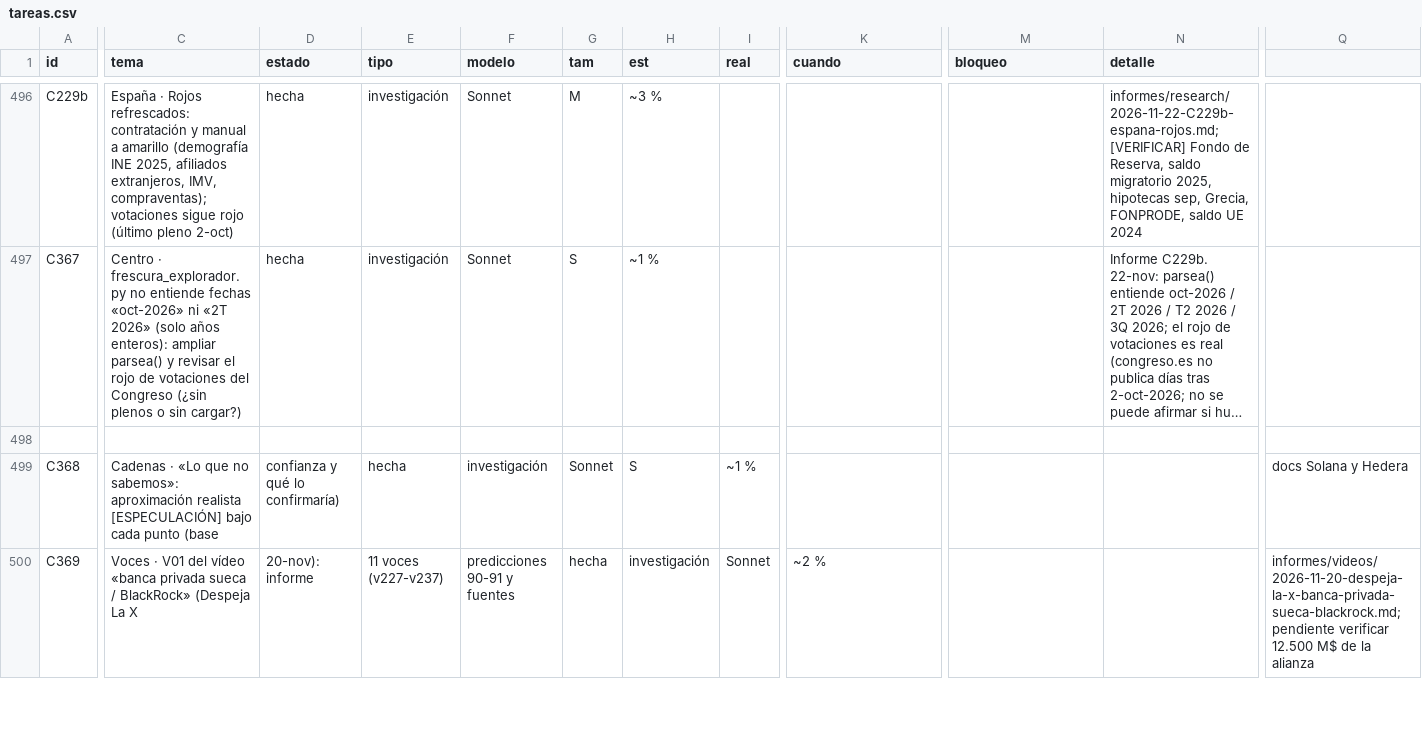
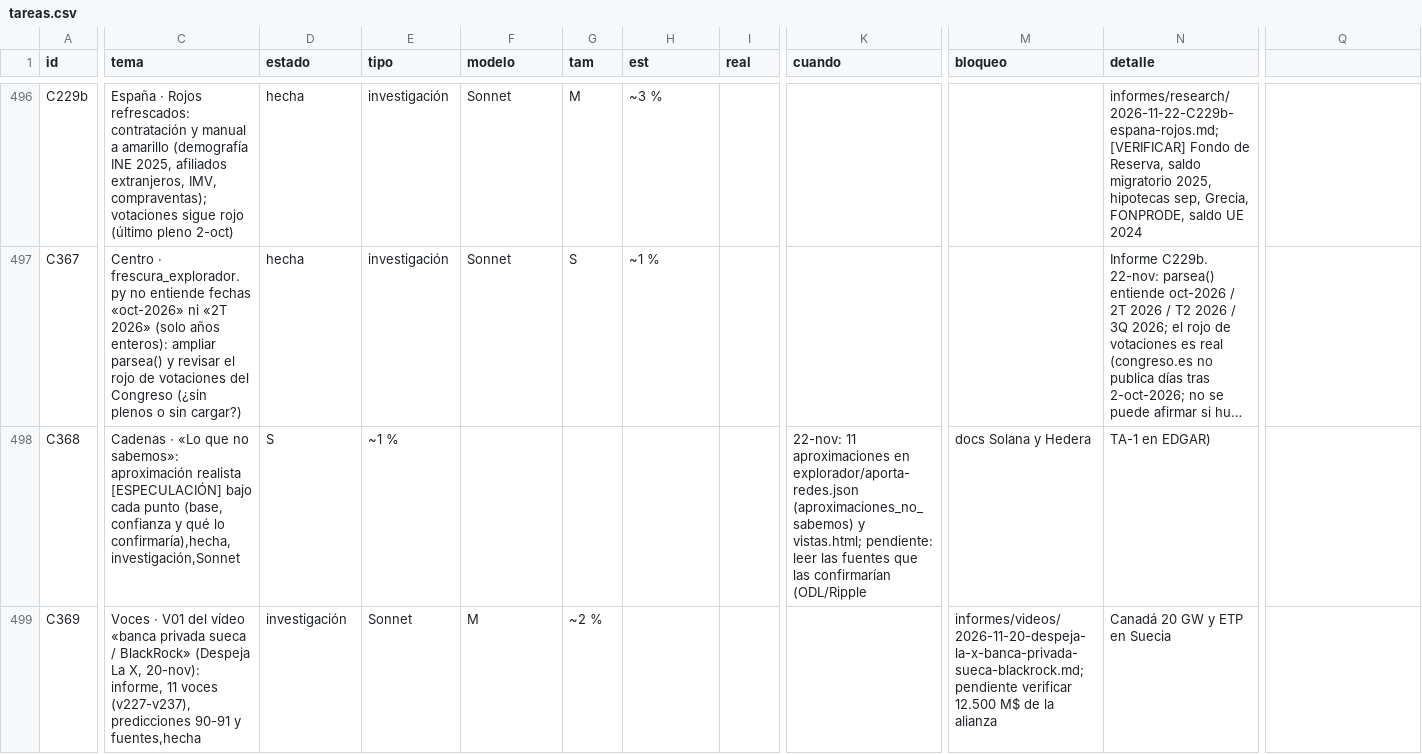
Before and after one commit to joeldragonball-jpg/requirements.txt, a CSV file: research/tareas.csv, drawn as a sheet; only a part is shown, gaps mark what is left out; long unchanged cells end in …; removed rows and columns are numbered as before the commit, all else as after; rows hold the shown columns only; the diff covers the shown part only; the diff names each change by its address in the sheet, - before the commit and + after, or states it on an @@ line.

```diff
--- a/research/tareas.csv
+++ b/research/tareas.csv
-row 498: (empty)
-C498 (tema): …cada punto (base
+C498 (tema): …cada punto (base, confianza y qué lo confirmaría),hecha,investigación,Sonnet
-D498 (estado): confianza y qué lo confirmaría)
+D498 (estado): S
-E498 (tipo): hecha
+E498 (tipo): ~1 %
-F498 (modelo): investigación
+F498 (modelo): (empty)
-G498 (tam): Sonnet
+G498 (tam): (empty)
-H498 (est): S
+H498 (est): (empty)
-I498 (real): ~1 %
+I498 (real): (empty)
-K498 (cuando): (empty)
+K498 (cuando): 22-nov: 11 aproximaciones en explorador/aporta-redes.json (aproximaciones_no_sabemos) y vistas.html; pendiente: leer las fuentes que las confirmarían (ODL/Ripple
-M498 (bloqueo): (empty)
+M498 (bloqueo): docs Solana y Hedera
-N498 (detalle): (empty)
+N498 (detalle): TA-1 en EDGAR)
-Q498: docs Solana y Hedera
+Q498: (empty)
-C499 (tema): …(Despeja La X
+C499 (tema): …(Despeja La X, 20-nov): informe, 11 voces (v227-v237), predicciones 90-91 y fuentes,hecha
-D499 (estado): 20-nov): informe
+D499 (estado): investigación
-E499 (tipo): 11 voces (v227-v237)
+E499 (tipo): Sonnet
-F499 (modelo): predicciones 90-91 y fuentes
+F499 (modelo): M
-G499 (tam): hecha
+G499 (tam): ~2 %
-H499 (est): investigación
+H499 (est): (empty)
-I499 (real): Sonnet
+I499 (real): (empty)
-K499 (cuando): ~2 %
+K499 (cuando): (empty)
-M499 (bloqueo): (empty)
+M499 (bloqueo): informes/videos/2026-11-20-despeja-la-x-banca-privada-sueca-blackrock.md; pendiente verificar 12.500 M$ de la alianza
-N499 (detalle): (empty)
+N499 (detalle): Canadá 20 GW y ETP en Suecia
-Q499: informes/videos/2026-11-20-despeja-la-x-banca-privada-sueca-blackrock.md; pendiente verificar 12.500 M$ de la alianza
+Q499: (empty)
```
Also changed, not shown: 1 added row and 92 edited cells elsewhere in this file, 4 other files.
